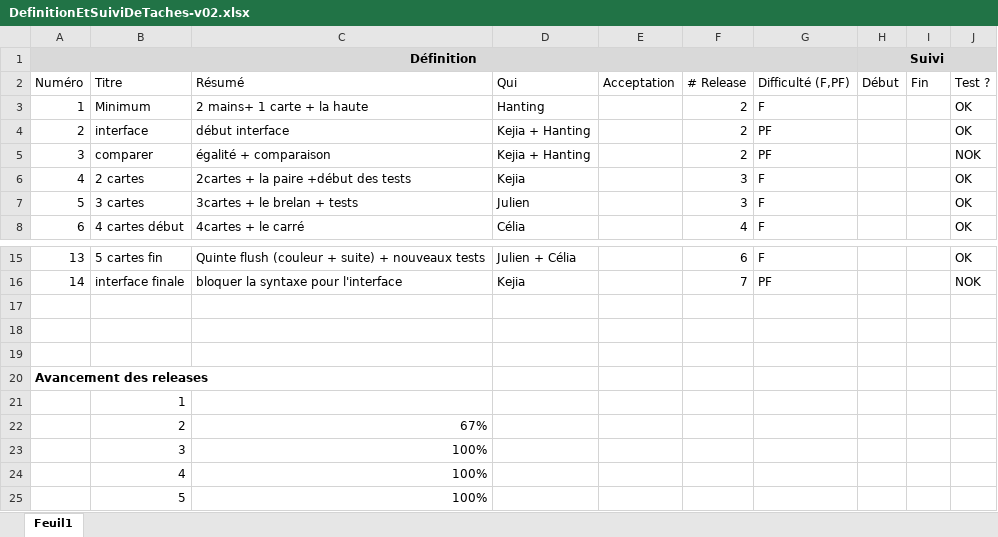
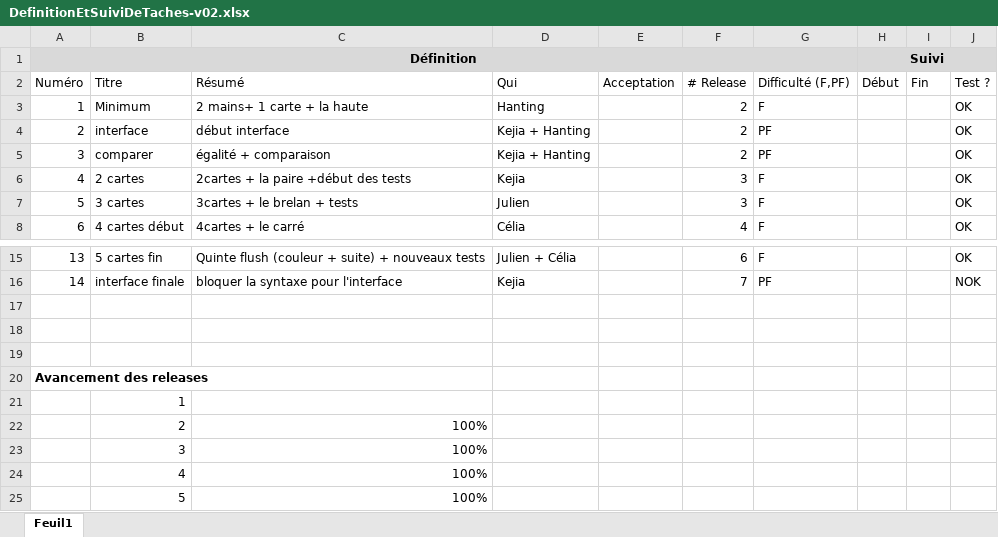
Before and after one commit to wanghanting/ps5-GroupeK, an Excel workbook: DefinitionEtSuiviDeTaches-v02.xlsx, sheet Feuil1, drawn as a sheet; only a part is shown, gaps mark what is left out; values as stored, in another font and other column widths than the file's, no borders; conditional formats not drawn; the diff names each change by its address in the sheet, - before the commit and + after, or states it on an @@ line.

Commit message:
remise à jour de la spec avec les tests réussis

```diff
--- a/DefinitionEtSuiviDeTaches-v02.xlsx (sheet Feuil1)
+++ b/DefinitionEtSuiviDeTaches-v02.xlsx (sheet Feuil1)
-J5 (Test ?): NOK
+J5 (Test ?): OK
-C22 (Résumé): 67%
+C22 (Résumé): 100%
```
